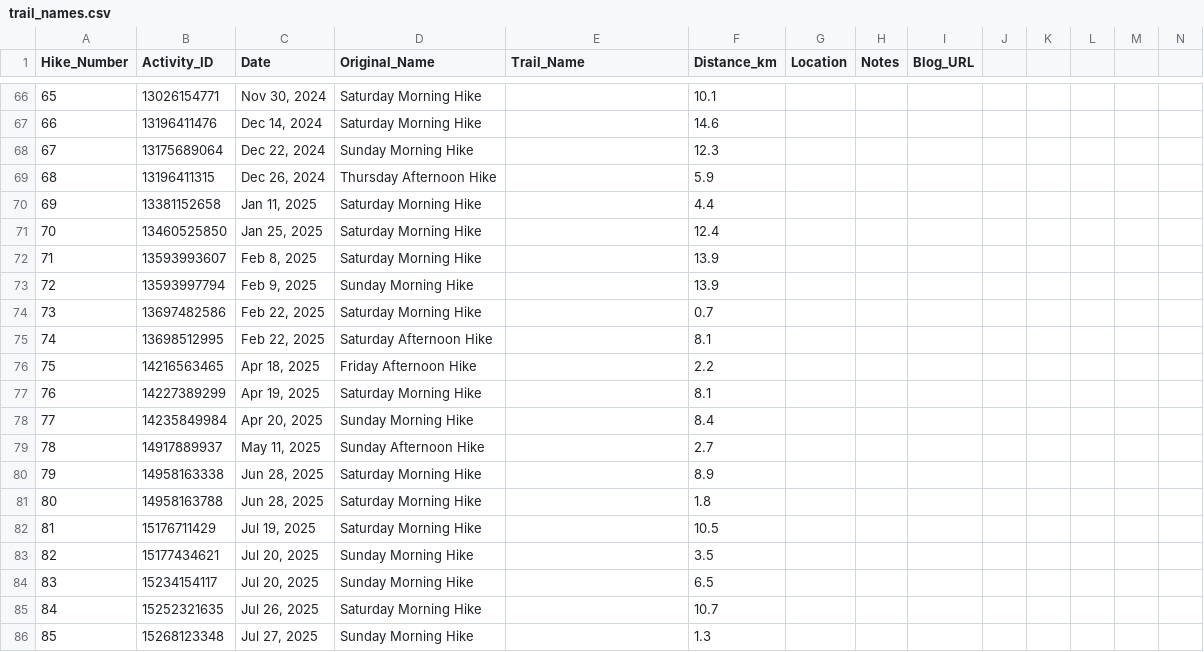
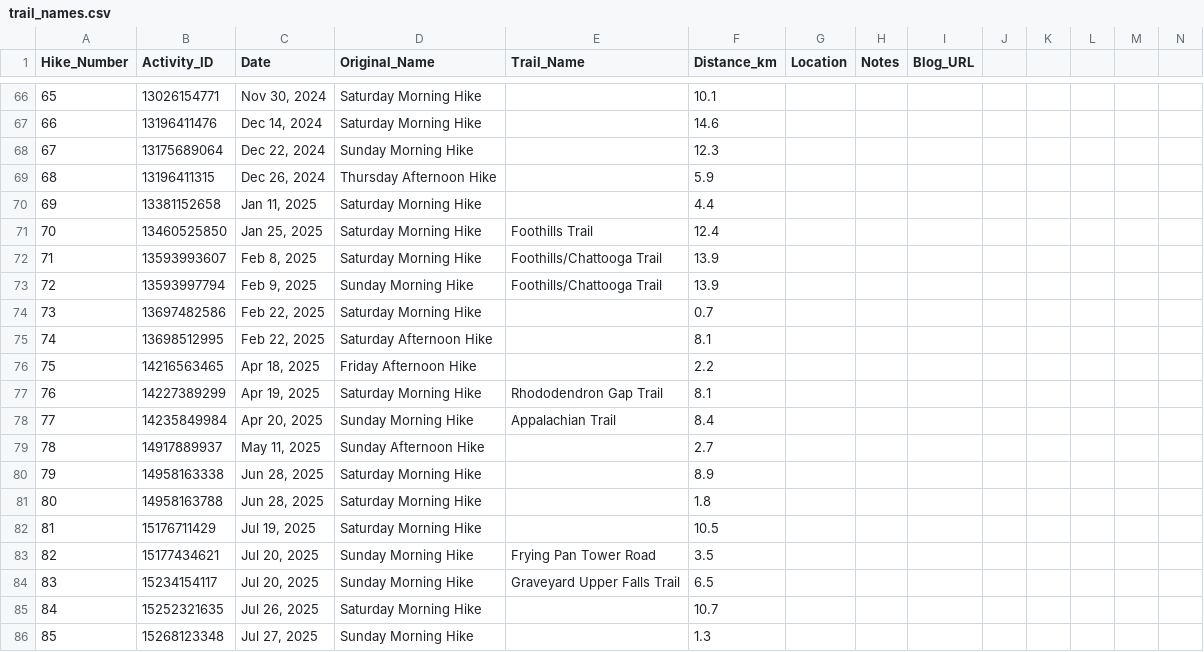
Before and after one commit to mtgingrass/tourwithmark_2025, a CSV file: hiking-map-project/data/trail_names.csv, drawn as a sheet; only a part is shown, gaps mark what is left out; the diff covers the shown part only.

Commit message:
Added more trail names

```diff
--- a/hiking-map-project/data/trail_names.csv
+++ b/hiking-map-project/data/trail_names.csv
@@ -70,5 +70,5 @@ Hike_Number,Activity_ID,Date,Original_Name,Trail_Name,Distance_km,Location,Notes
 69,13381152658,"Jan 11, 2025",Saturday Morning Hike,,4.4,,,
-70,13460525850,"Jan 25, 2025",Saturday Morning Hike,,12.4,,,
-71,13593993607,"Feb 8, 2025",Saturday Morning Hike,,13.9,,,
-72,13593997794,"Feb 9, 2025",Sunday Morning Hike,,13.9,,,
+70,13460525850,"Jan 25, 2025",Saturday Morning Hike,Foothills Trail,12.4,,,
+71,13593993607,"Feb 8, 2025",Saturday Morning Hike,Foothills/Chattooga Trail,13.9,,,
+72,13593997794,"Feb 9, 2025",Sunday Morning Hike,Foothills/Chattooga Trail,13.9,,,
 73,13697482586,"Feb 22, 2025",Saturday Morning Hike,,0.7,,,
@@ -76,4 +76,4 @@ Hike_Number,Activity_ID,Date,Original_Name,Trail_Name,Distance_km,Location,Notes
 75,14216563465,"Apr 18, 2025",Friday Afternoon Hike,,2.2,,,
-76,14227389299,"Apr 19, 2025",Saturday Morning Hike,,8.1,,,
-77,14235849984,"Apr 20, 2025",Sunday Morning Hike,,8.4,,,
+76,14227389299,"Apr 19, 2025",Saturday Morning Hike,Rhododendron Gap Trail,8.1,,,
+77,14235849984,"Apr 20, 2025",Sunday Morning Hike,Appalachian Trail,8.4,,,
 78,14917889937,"May 11, 2025",Sunday Afternoon Hike,,2.7,,,
@@ -82,4 +82,4 @@ Hike_Number,Activity_ID,Date,Original_Name,Trail_Name,Distance_km,Location,Notes
 81,15176711429,"Jul 19, 2025",Saturday Morning Hike,,10.5,,,
-82,15177434621,"Jul 20, 2025",Sunday Morning Hike,,3.5,,,
-83,15234154117,"Jul 20, 2025",Sunday Morning Hike,,6.5,,,
+82,15177434621,"Jul 20, 2025",Sunday Morning Hike,Frying Pan Tower Road,3.5,,,
+83,15234154117,"Jul 20, 2025",Sunday Morning Hike,Graveyard Upper Falls Trail,6.5,,,
 84,15252321635,"Jul 26, 2025",Saturday Morning Hike,,10.7,,,
```
Also changed, not shown: 1 added row and 45 edited cells elsewhere in this file, 2 other files.
